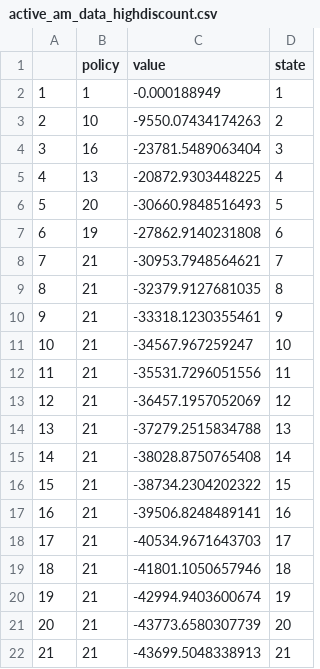
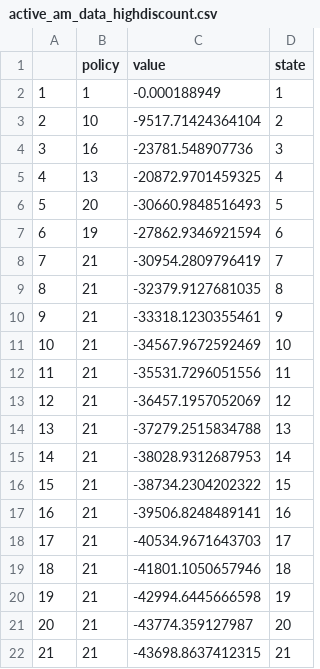
Before and after one commit to oliviergimenez/SDPaper, a CSV file: code/44-adaptive-management/data/active_am_data_highdiscount.csv, drawn as a sheet.

```diff
--- a/code/44-adaptive-management/data/active_am_data_highdiscount.csv
+++ b/code/44-adaptive-management/data/active_am_data_highdiscount.csv
@@ -2,11 +2,11 @@
 "1",1,-0.000188949,1
-"2",10,-9550.07434174263,2
-"3",16,-23781.5489063404,3
-"4",13,-20872.9303448225,4
+"2",10,-9517.71424364104,2
+"3",16,-23781.548907736,3
+"4",13,-20872.9701459325,4
 "5",20,-30660.9848516493,5
-"6",19,-27862.9140231808,6
-"7",21,-30953.7948564621,7
+"6",19,-27862.9346921594,6
+"7",21,-30954.2809796419,7
 "8",21,-32379.9127681035,8
 "9",21,-33318.1230355461,9
-"10",21,-34567.967259247,10
+"10",21,-34567.9672592469,10
 "11",21,-35531.7296051556,11
@@ -14,3 +14,3 @@
 "13",21,-37279.2515834788,13
-"14",21,-38028.8750765408,14
+"14",21,-38028.9312687953,14
 "15",21,-38734.2304202322,15
@@ -19,4 +19,4 @@
 "18",21,-41801.1050657946,18
-"19",21,-42994.9403600674,19
-"20",21,-43773.6580307739,20
-"21",21,-43699.5048338913,21
+"19",21,-42994.6445666598,19
+"20",21,-43774.359127987,20
+"21",21,-43698.8637412315,21
```
Also changed, not shown: code/44-adaptive-management/data/active_am_data_lowdiscount.csv, code/44-adaptive-management/data/passive_am_belief.csv, 12 other files.
